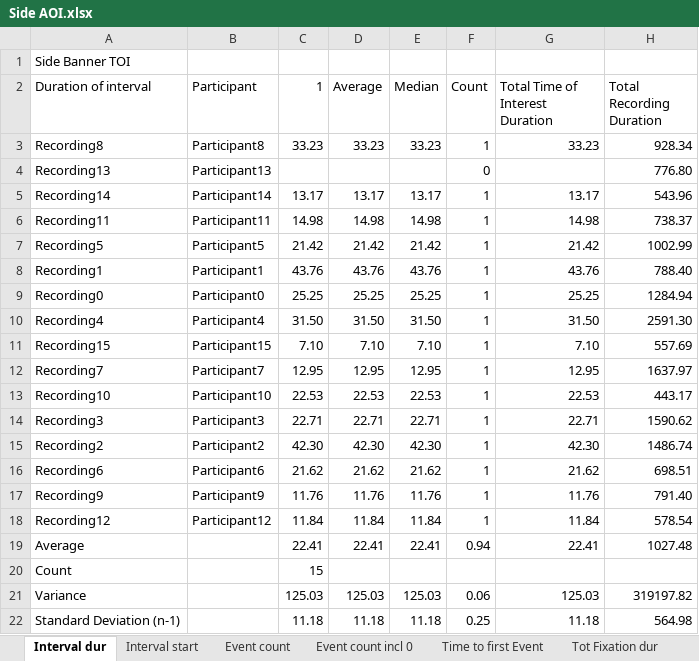
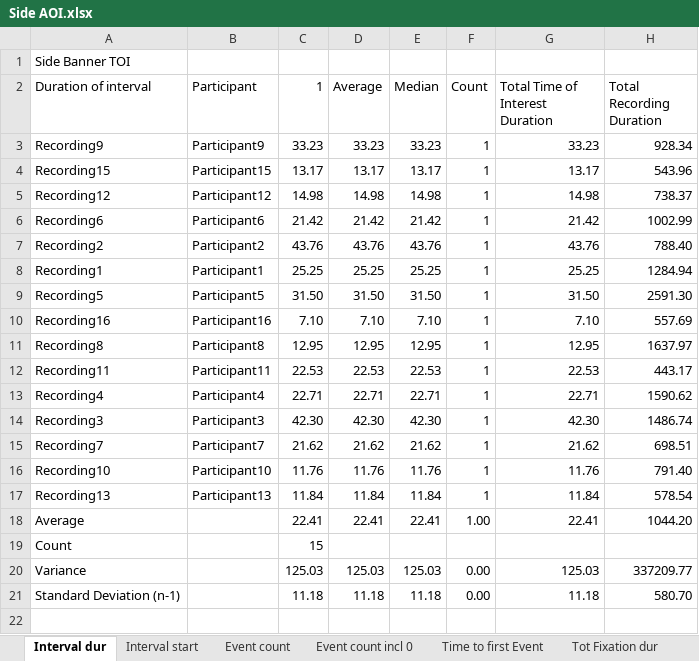
Before and after one commit to yunuseyvz/Bachelorthesis_Phishing, an Excel workbook: study_materials/eyetracking_data/Side AOI.xlsx, sheet Interval dur, drawn as a sheet; values as stored, in another font and other column widths than the file's, no cell formats; removed rows and columns are numbered as before the commit, all else as after; the diff names each change by its address in the sheet, - before the commit and + after, or states it on an @@ line.

```diff
--- a/study_materials/eyetracking_data/Side AOI.xlsx (sheet Interval dur)
+++ b/study_materials/eyetracking_data/Side AOI.xlsx (sheet Interval dur)
-A3 (Duration of interval): Recording8
+A3 (Duration of interval): Recording9
-B3 (Participant): Participant8
+B3 (Participant): Participant9
-row 4: Recording13 | Participant13 |  |  |  | 0 |  | 776.80
-A4 (Duration of interval): Recording14
+A4 (Duration of interval): Recording15
-B4 (Participant): Participant14
+B4 (Participant): Participant15
-A5 (Duration of interval): Recording11
+A5 (Duration of interval): Recording12
-B5 (Participant): Participant11
+B5 (Participant): Participant12
-A6 (Duration of interval): Recording5
+A6 (Duration of interval): Recording6
-B6 (Participant): Participant5
+B6 (Participant): Participant6
-A7 (Duration of interval): Recording1
+A7 (Duration of interval): Recording2
-B7 (Participant): Participant1
+B7 (Participant): Participant2
-A8 (Duration of interval): Recording0
+A8 (Duration of interval): Recording1
-B8 (Participant): Participant0
+B8 (Participant): Participant1
-A9 (Duration of interval): Recording4
+A9 (Duration of interval): Recording5
-B9 (Participant): Participant4
+B9 (Participant): Participant5
-A10 (Duration of interval): Recording15
+A10 (Duration of interval): Recording16
-B10 (Participant): Participant15
+B10 (Participant): Participant16
-A11 (Duration of interval): Recording7
+A11 (Duration of interval): Recording8
-B11 (Participant): Participant7
+B11 (Participant): Participant8
-A12 (Duration of interval): Recording10
+A12 (Duration of interval): Recording11
-B12 (Participant): Participant10
+B12 (Participant): Participant11
-A13 (Duration of interval): Recording3
+A13 (Duration of interval): Recording4
-B13 (Participant): Participant3
+B13 (Participant): Participant4
-A14 (Duration of interval): Recording2
+A14 (Duration of interval): Recording3
-B14 (Participant): Participant2
+B14 (Participant): Participant3
-A15 (Duration of interval): Recording6
+A15 (Duration of interval): Recording7
-B15 (Participant): Participant6
+B15 (Participant): Participant7
-A16 (Duration of interval): Recording9
+A16 (Duration of interval): Recording10
-B16 (Participant): Participant9
+B16 (Participant): Participant10
-A17 (Duration of interval): Recording12
+A17 (Duration of interval): Recording13
-B17 (Participant): Participant12
+B17 (Participant): Participant13
-F18 (Count): 0.94
+F18 (Count): 1.00
-H18 (Total Recording Duration): 1027.48
+H18 (Total Recording Duration): 1044.20
-F20 (Count): 0.06
+F20 (Count): 0.00
-H20 (Total Recording Duration): 319197.82
+H20 (Total Recording Duration): 337209.77
-F21 (Count): 0.25
+F21 (Count): 0.00
-H21 (Total Recording Duration): 564.98
+H21 (Total Recording Duration): 580.70
```
Also changed, not shown: sheet Time to first click, sheet Time from first Fixn to Click, sheet Click count incl 0, sheet Avg Fixation dur, sheet Time to first Fixation, sheet Click count, 11 more sheets, cell formats, study_materials/eyetracking_data/Center AOI.xlsx.
